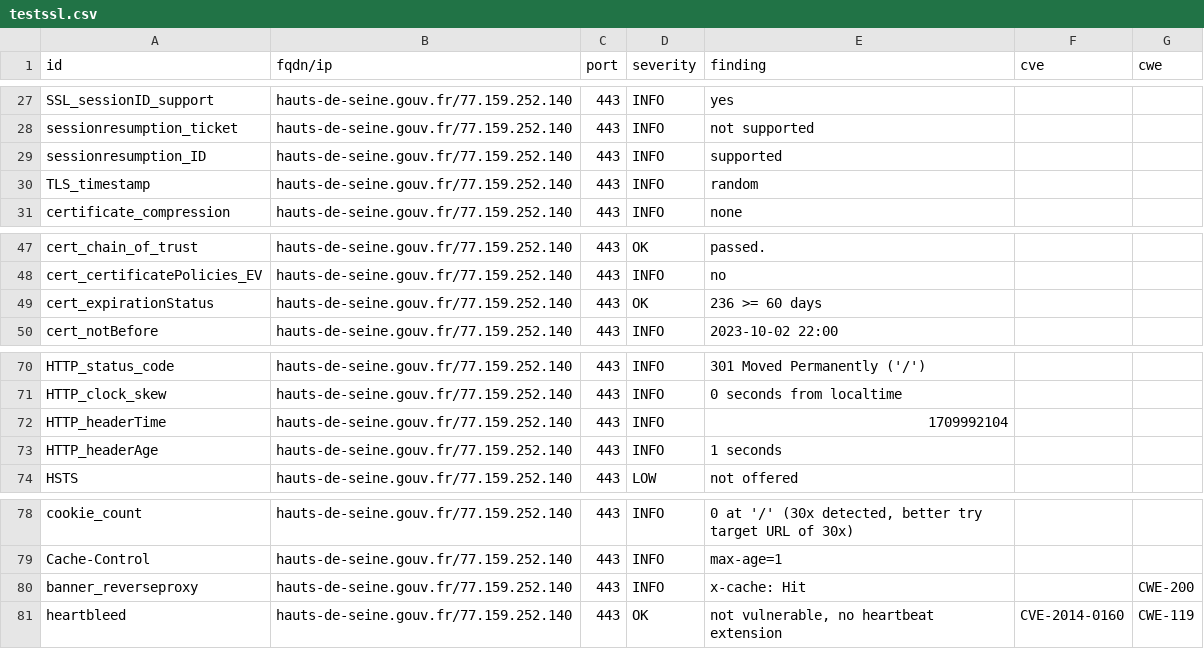
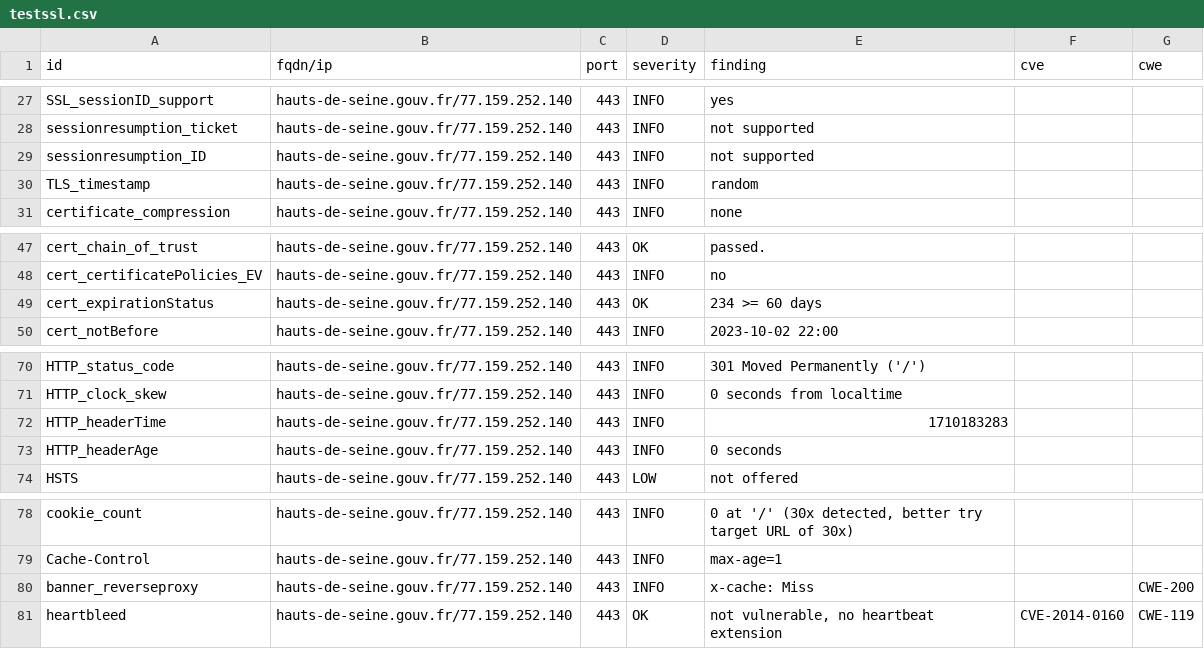
Before and after one commit to GKO-org/dashlordPrd5, a CSV file: results/aHR0cHM6Ly9oYXV0cy1kZS1zZWluZS5nb3V2LmZy/testssl.csv, drawn as a sheet; only a part is shown, gaps mark what is left out.

```diff
--- a/results/aHR0cHM6Ly9oYXV0cy1kZS1zZWluZS5nb3V2LmZy/testssl.csv
+++ b/results/aHR0cHM6Ly9oYXV0cy1kZS1zZWluZS5nb3V2LmZy/testssl.csv
@@ -28,3 +28,3 @@
 "sessionresumption_ticket","hauts-de-seine.gouv.fr/77.159.252.140","443","INFO","not supported","",""
-"sessionresumption_ID","hauts-de-seine.gouv.fr/77.159.252.140","443","INFO","supported","",""
+"sessionresumption_ID","hauts-de-seine.gouv.fr/77.159.252.140","443","INFO","not supported","",""
 "TLS_timestamp","hauts-de-seine.gouv.fr/77.159.252.140","443","INFO","random","",""
@@ -48,3 +48,3 @@
 "cert_certificatePolicies_EV","hauts-de-seine.gouv.fr/77.159.252.140","443","INFO","no","",""
-"cert_expirationStatus","hauts-de-seine.gouv.fr/77.159.252.140","443","OK","236 >= 60 days","",""
+"cert_expirationStatus","hauts-de-seine.gouv.fr/77.159.252.140","443","OK","234 >= 60 days","",""
 "cert_notBefore","hauts-de-seine.gouv.fr/77.159.252.140","443","INFO","2023-10-02 22:00","",""
@@ -71,4 +71,4 @@
 "HTTP_clock_skew","hauts-de-seine.gouv.fr/77.159.252.140","443","INFO","0 seconds from localtime","",""
-"HTTP_headerTime","hauts-de-seine.gouv.fr/77.159.252.140","443","INFO","1709992104","",""
-"HTTP_headerAge","hauts-de-seine.gouv.fr/77.159.252.140","443","INFO","1 seconds","",""
+"HTTP_headerTime","hauts-de-seine.gouv.fr/77.159.252.140","443","INFO","1710183283","",""
+"HTTP_headerAge","hauts-de-seine.gouv.fr/77.159.252.140","443","INFO","0 seconds","",""
 "HSTS","hauts-de-seine.gouv.fr/77.159.252.140","443","LOW","not offered","",""
@@ -79,3 +79,3 @@
 "Cache-Control","hauts-de-seine.gouv.fr/77.159.252.140","443","INFO","max-age=1","",""
-"banner_reverseproxy","hauts-de-seine.gouv.fr/77.159.252.140","443","INFO","x-cache: Hit","","CWE-200"
+"banner_reverseproxy","hauts-de-seine.gouv.fr/77.159.252.140","443","INFO","x-cache: Miss","","CWE-200"
 "heartbleed","hauts-de-seine.gouv.fr/77.159.252.140","443","OK","not vulnerable, no heartbeat extension","CVE-2014-0160","CWE-119"
```
Also changed, not shown: 9 other files.
